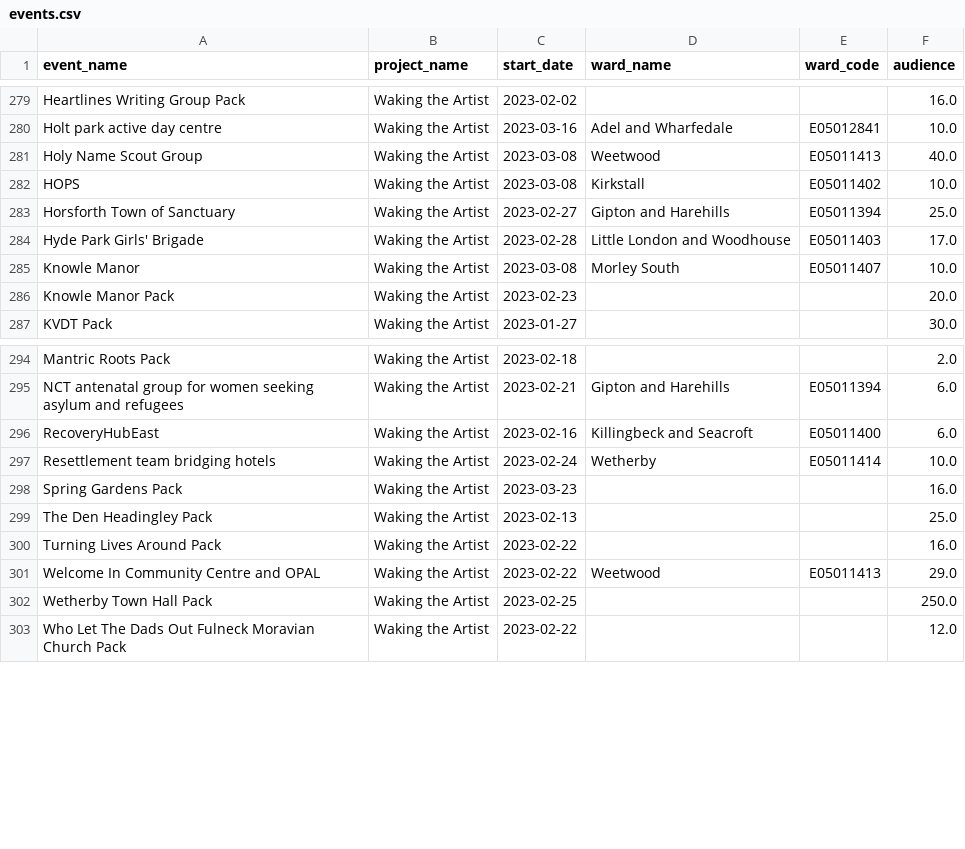
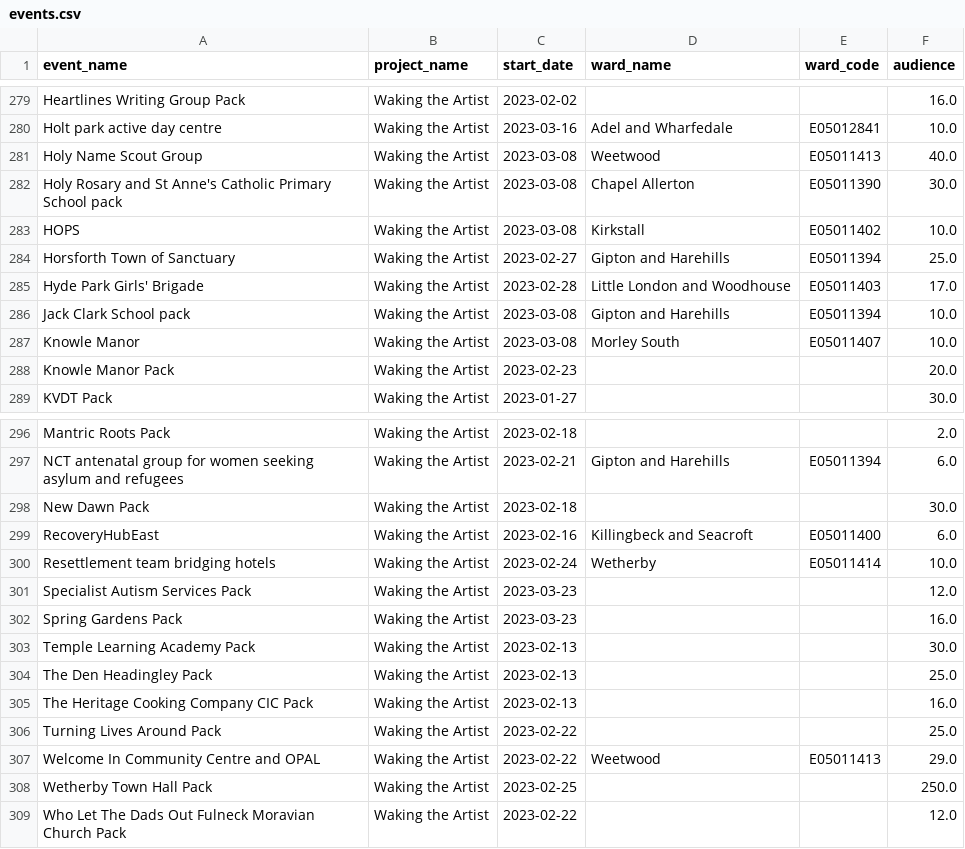
Before and after one commit to open-innovations/leeds-2023, a CSV file: data/metrics/community/events.csv, drawn as a sheet; only a part is shown, gaps mark what is left out.

```diff
--- a/data/metrics/community/events.csv
+++ b/data/metrics/community/events.csv
@@ -281,2 +281,3 @@ Holt park active day centre ,Waking the Artist,2023-03-16,Adel and Wharfedale,E0
 Holy Name Scout Group ,Waking the Artist,2023-03-08,Weetwood,E05011413,40.0
+Holy Rosary and St Anne's Catholic Primary School pack,Waking the Artist,2023-03-08,Chapel Allerton,E05011390,30.0
 HOPS ,Waking the Artist,2023-03-08,Kirkstall,E05011402,10.0
@@ -284,2 +285,3 @@ Horsforth Town of Sanctuary ,Waking the Artist,2023-02-27,Gipton and Harehills,E
 Hyde Park Girls' Brigade,Waking the Artist,2023-02-28,Little London and Woodhouse,E05011403,17.0
+Jack Clark School pack,Waking the Artist,2023-03-08,Gipton and Harehills,E05011394,10.0
 Knowle Manor ,Waking the Artist,2023-03-08,Morley South,E05011407,10.0
@@ -295,7 +297,11 @@ Mantric Roots Pack,Waking the Artist,2023-02-18,,,2.0
 NCT antenatal group for women seeking asylum and refugees ,Waking the Artist,2023-02-21,Gipton and Harehills,E05011394,6.0
+New Dawn Pack,Waking the Artist,2023-02-18,,,30.0
 RecoveryHubEast,Waking the Artist,2023-02-16,Killingbeck and Seacroft,E05011400,6.0
 Resettlement team bridging hotels ,Waking the Artist,2023-02-24,Wetherby,E05011414,10.0
+Specialist Autism Services Pack,Waking the Artist,2023-03-23,,,12.0
 Spring Gardens Pack,Waking the Artist,2023-03-23,,,16.0
+Temple Learning Academy Pack,Waking the Artist,2023-02-13,,,30.0
 The Den Headingley Pack,Waking the Artist,2023-02-13,,,25.0
-Turning Lives Around Pack,Waking the Artist,2023-02-22,,,16.0
+The Heritage Cooking Company CIC Pack,Waking the Artist,2023-02-13,,,16.0
+Turning Lives Around Pack,Waking the Artist,2023-02-22,,,25.0
 Welcome In Community Centre and OPAL,Waking the Artist,2023-02-22,Weetwood,E05011413,29.0
```
Also changed, not shown: data/metrics/events/master/all.csv, data/metrics/events/partner-events/events.csv, 42 other files.
